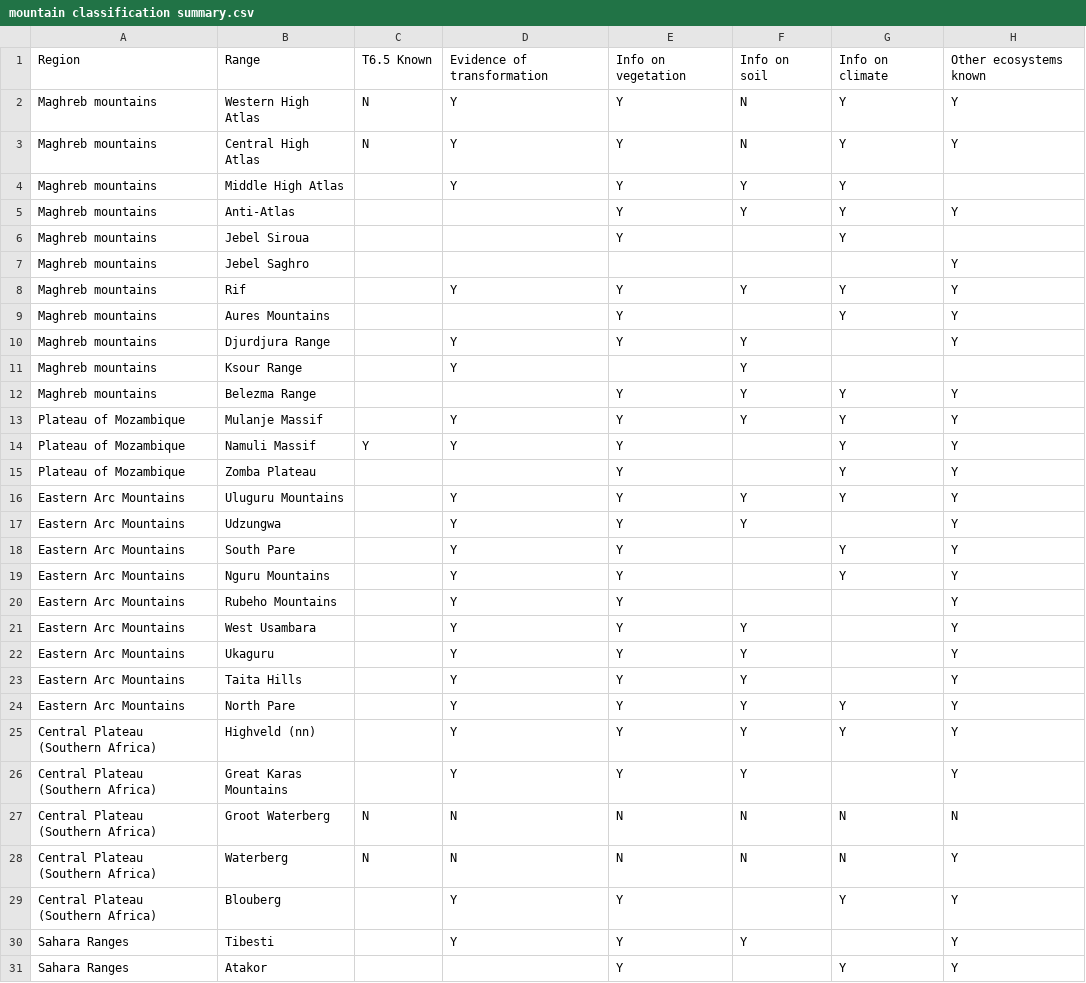
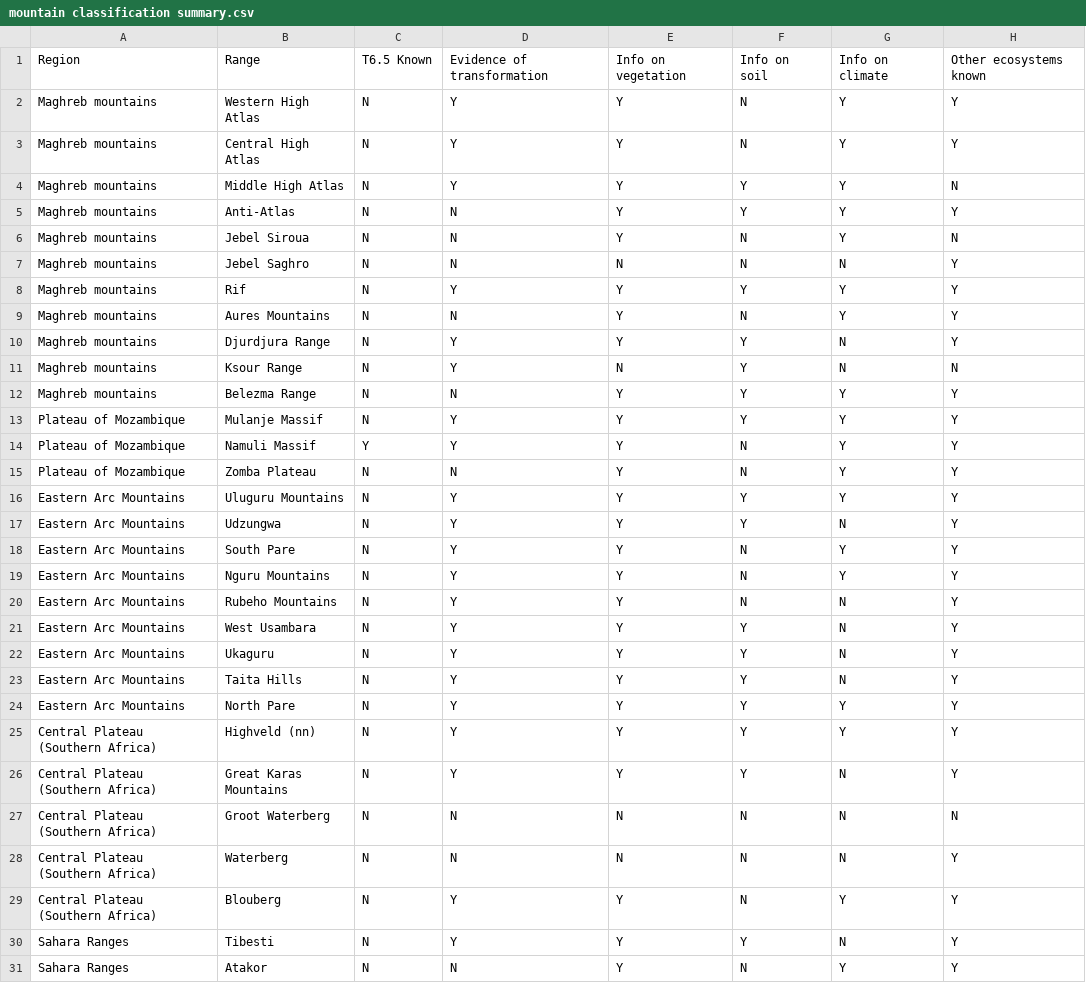
Before and after one commit to jrfep/T6.5-tropical-alpine-model-calibration, a CSV file: tables/mountain classification summary.csv, drawn as a sheet; only a part is shown; the diff covers the shown part only.

Commit message:
Update mountain classification summary.csv

```diff
--- a/tables/mountain classification summary.csv
+++ b/tables/mountain classification summary.csv
@@ -3,29 +3,29 @@ Maghreb mountains,Western High Atlas,N,Y,Y,N,Y,Y
 Maghreb mountains,Central High Atlas,N,Y,Y,N,Y,Y
-Maghreb mountains,Middle High Atlas,,Y,Y,Y,Y,
-Maghreb mountains,Anti-Atlas,,,Y,Y,Y,Y
-Maghreb mountains,Jebel Siroua,,,Y,,Y,
-Maghreb mountains,Jebel Saghro,,,,,,Y
-Maghreb mountains,Rif,,Y,Y,Y,Y,Y
-Maghreb mountains,Aures Mountains,,,Y,,Y,Y
-Maghreb mountains,Djurdjura Range,,Y,Y,Y,,Y
-Maghreb mountains,Ksour Range,,Y,,Y,,
-Maghreb mountains,Belezma Range,,,Y,Y,Y,Y
-Plateau of Mozambique,Mulanje Massif,,Y,Y,Y,Y,Y
-Plateau of Mozambique,Namuli Massif,Y,Y,Y,,Y,Y
-Plateau of Mozambique,Zomba Plateau,,,Y,,Y,Y
-Eastern Arc Mountains,Uluguru Mountains,,Y,Y,Y,Y,Y
-Eastern Arc Mountains,Udzungwa,,Y,Y,Y,,Y
-Eastern Arc Mountains,South Pare,,Y,Y,,Y,Y
-Eastern Arc Mountains,Nguru Mountains,,Y,Y,,Y,Y
-Eastern Arc Mountains,Rubeho Mountains,,Y,Y,,,Y
-Eastern Arc Mountains,West Usambara,,Y,Y,Y,,Y
-Eastern Arc Mountains,Ukaguru,,Y,Y,Y,,Y
-Eastern Arc Mountains,Taita Hills,,Y,Y,Y,,Y
-Eastern Arc Mountains,North Pare,,Y,Y,Y,Y,Y
-Central Plateau (Southern Africa),Highveld (nn),,Y,Y,Y,Y,Y
-Central Plateau (Southern Africa),Great Karas Mountains,,Y,Y,Y,,Y
+Maghreb mountains,Middle High Atlas,N,Y,Y,Y,Y,N
+Maghreb mountains,Anti-Atlas,N,N,Y,Y,Y,Y
+Maghreb mountains,Jebel Siroua,N,N,Y,N,Y,N
+Maghreb mountains,Jebel Saghro,N,N,N,N,N,Y
+Maghreb mountains,Rif,N,Y,Y,Y,Y,Y
+Maghreb mountains,Aures Mountains,N,N,Y,N,Y,Y
+Maghreb mountains,Djurdjura Range,N,Y,Y,Y,N,Y
+Maghreb mountains,Ksour Range,N,Y,N,Y,N,N
+Maghreb mountains,Belezma Range,N,N,Y,Y,Y,Y
+Plateau of Mozambique,Mulanje Massif,N,Y,Y,Y,Y,Y
+Plateau of Mozambique,Namuli Massif,Y,Y,Y,N,Y,Y
+Plateau of Mozambique,Zomba Plateau,N,N,Y,N,Y,Y
+Eastern Arc Mountains,Uluguru Mountains,N,Y,Y,Y,Y,Y
+Eastern Arc Mountains,Udzungwa,N,Y,Y,Y,N,Y
+Eastern Arc Mountains,South Pare,N,Y,Y,N,Y,Y
+Eastern Arc Mountains,Nguru Mountains,N,Y,Y,N,Y,Y
+Eastern Arc Mountains,Rubeho Mountains,N,Y,Y,N,N,Y
+Eastern Arc Mountains,West Usambara,N,Y,Y,Y,N,Y
+Eastern Arc Mountains,Ukaguru,N,Y,Y,Y,N,Y
+Eastern Arc Mountains,Taita Hills,N,Y,Y,Y,N,Y
+Eastern Arc Mountains,North Pare,N,Y,Y,Y,Y,Y
+Central Plateau (Southern Africa),Highveld (nn),N,Y,Y,Y,Y,Y
+Central Plateau (Southern Africa),Great Karas Mountains,N,Y,Y,Y,N,Y
 Central Plateau (Southern Africa),Groot Waterberg,N,N,N,N,N,N
 Central Plateau (Southern Africa),Waterberg,N,N,N,N,N,Y
-Central Plateau (Southern Africa),Blouberg,,Y,Y,,Y,Y
-Sahara Ranges,Tibesti,,Y,Y,Y,,Y
-Sahara Ranges,Atakor,,,Y,,Y,Y
+Central Plateau (Southern Africa),Blouberg,N,Y,Y,N,Y,Y
+Sahara Ranges,Tibesti,N,Y,Y,Y,N,Y
+Sahara Ranges,Atakor,N,N,Y,N,Y,Y
```
Also changed, not shown: 11 edited cells elsewhere in this file.
